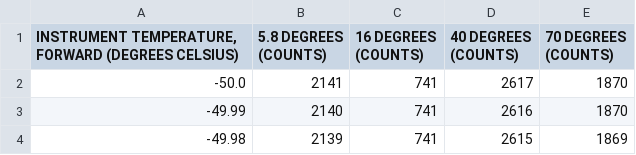
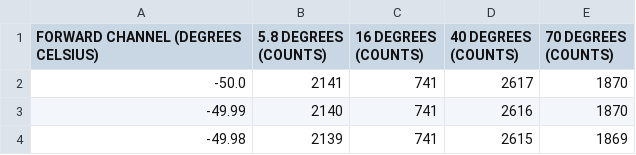
Before and after one commit to HardNorth/galileo-probe-data-analysis, a CSV file: output/nep_baseoffs_A_extrapolated.csv, drawn as a sheet; only a part is shown.

Commit message:
Add calibration baseoffs

```diff
--- a/output/nep_baseoffs_A_extrapolated.csv
+++ b/output/nep_baseoffs_A_extrapolated.csv
@@ -1,2 +1,2 @@
-"INSTRUMENT TEMPERATURE, FORWARD (DEGREES CELSIUS)",5.8 DEGREES (COUNTS),16 DEGREES (COUNTS),40 DEGREES (COUNTS),70 DEGREES (COUNTS)
+FORWARD CHANNEL (DEGREES CELSIUS),5.8 DEGREES (COUNTS),16 DEGREES (COUNTS),40 DEGREES (COUNTS),70 DEGREES (COUNTS)
 -50.0,2141,741,2617,1870
```
Also changed, not shown: output/nep_baseoffs_B_extrapolated.csv, 2 other files.
